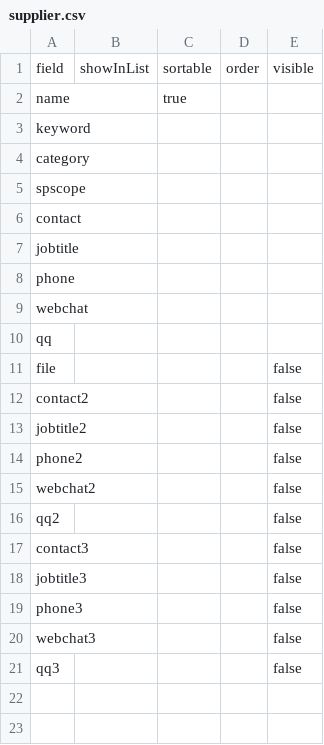
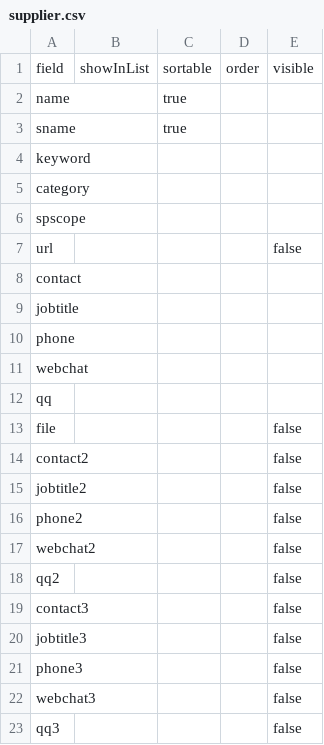
Before and after one commit to zixinjian/webo_dev, a CSV file: conf/item/uilist/supplier.csv, drawn as a sheet; the diff names each change by its address in the sheet, - before the commit and + after, or states it on an @@ line.

```diff
--- a/conf/item/uilist/supplier.csv
+++ b/conf/item/uilist/supplier.csv
+row 3: sname |  | true
+row 7: url |  |  |  | false
```
Also changed, not shown: conf/item/fields/journal.csv, conf/item/fields/product.csv, 31 other files.
